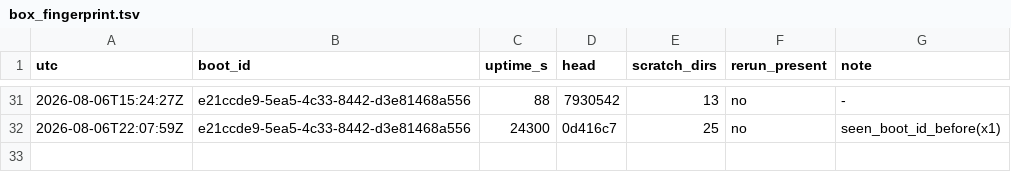
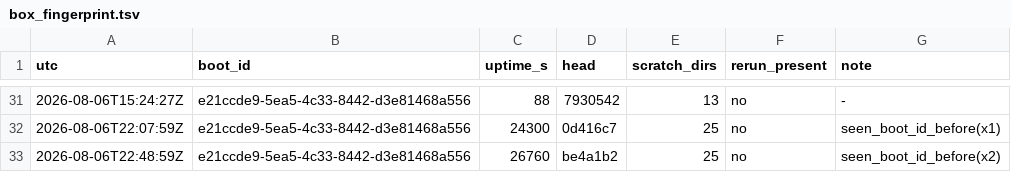
Before and after one commit to dastin359/athanor, a TSV file: evidence/box_fingerprint.tsv, drawn as a sheet; only a part is shown, gaps mark what is left out; the diff names each change by its address in the sheet, - before the commit and + after, or states it on an @@ line.

```diff
--- a/evidence/box_fingerprint.tsv
+++ b/evidence/box_fingerprint.tsv
+row 33: 2026-08-06T22:48:59Z | e21ccde9-5ea5-4c33-8442-d3e81468a556 | 26760 | be4a1b2 | 25 | no | seen_boot_id_before(x2)
```
